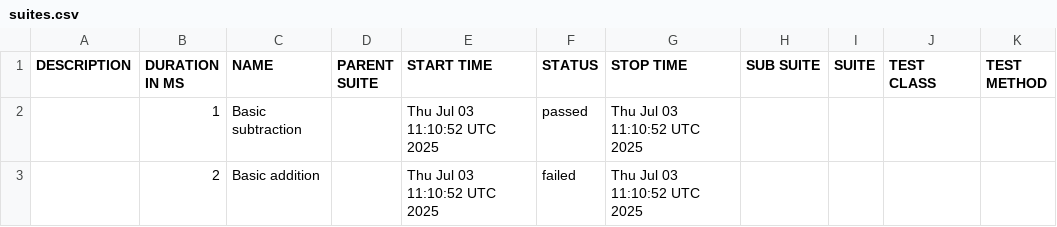
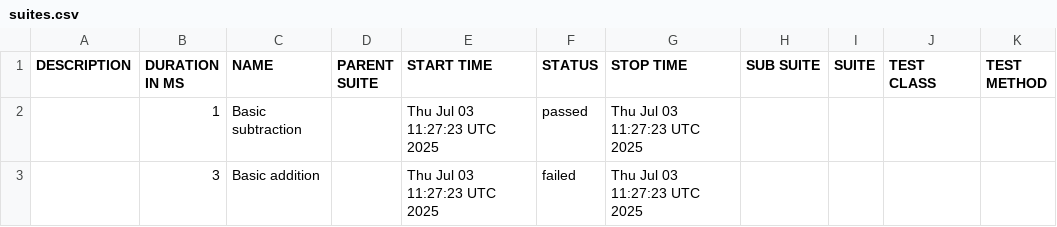
Before and after one commit to awha86/bdd-dashboard-poc, a CSV file: allure-report/data/suites.csv, drawn as a sheet.

```diff
--- a/allure-report/data/suites.csv
+++ b/allure-report/data/suites.csv
@@ -1,3 +1,3 @@
 "DESCRIPTION","DURATION IN MS","NAME","PARENT SUITE","START TIME","STATUS","STOP TIME","SUB SUITE","SUITE","TEST CLASS","TEST METHOD"
-"","1","Basic subtraction","","Thu Jul 03 11:10:52 UTC 2025","passed","Thu Jul 03 11:10:52 UTC 2025","","","",""
-"","2","Basic addition","","Thu Jul 03 11:10:52 UTC 2025","failed","Thu Jul 03 11:10:52 UTC 2025","","","",""
+"","1","Basic subtraction","","Thu Jul 03 11:27:23 UTC 2025","passed","Thu Jul 03 11:27:23 UTC 2025","","","",""
+"","3","Basic addition","","Thu Jul 03 11:27:23 UTC 2025","failed","Thu Jul 03 11:27:23 UTC 2025","","","",""
```
Also changed, not shown: data/suites.csv, 56 other files.
